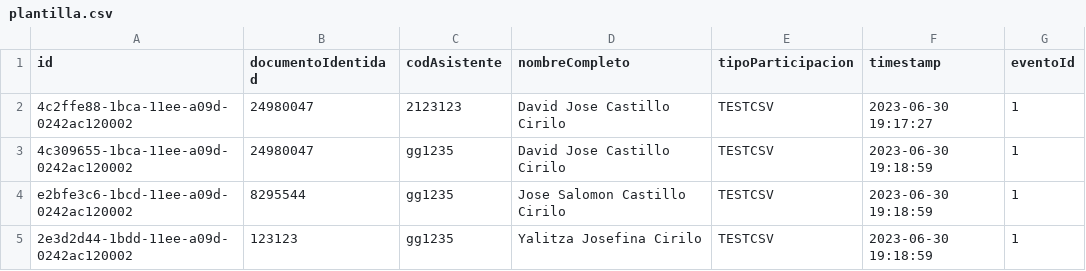
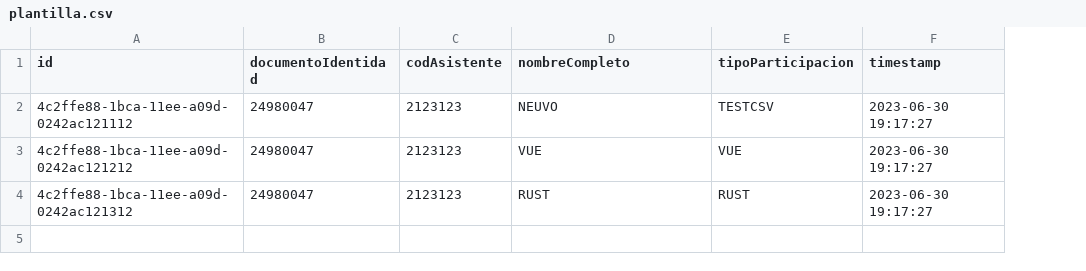
Before and after one commit to davidcastilloc/Slim-Skeleton, a CSV file: public/uploads/plantilla.csv, drawn as a sheet; removed rows and columns are numbered as before the commit, all else as after; the diff names each change by its address in the sheet, - before the commit and + after, or states it on an @@ line.

Commit message:
Ahora se puede agregar un evento

```diff
--- a/public/uploads/plantilla.csv
+++ b/public/uploads/plantilla.csv
-column G (eventoId), row 2: 1
-A2 (id): 4c2ffe88-1bca-11ee-a09d-0242ac120002
+A2 (id): 4c2ffe88-1bca-11ee-a09d-0242ac121112
-D2 (nombreCompleto): David Jose Castillo Cirilo
+D2 (nombreCompleto): NEUVO
-row 3: 4c309655-1bca-11ee-a09d-0242ac120002 | 24980047 | gg1235 | David Jose Castillo Cirilo | TESTCSV | 2023-06-30 19:18:59 | 1
-row 4: e2bfe3c6-1bcd-11ee-a09d-0242ac120002 | 8295544 | gg1235 | Jose Salomon Castillo Cirilo | TESTCSV | 2023-06-30 19:18:59 | 1
-row 5: 2e3d2d44-1bdd-11ee-a09d-0242ac120002 | 123123 | gg1235 | Yalitza Josefina Cirilo | TESTCSV | 2023-06-30 19:18:59 | 1
+row 3: 4c2ffe88-1bca-11ee-a09d-0242ac121212 | 24980047 | 2123123 | VUE | VUE | 2023-06-30 19:17:27
+row 4: 4c2ffe88-1bca-11ee-a09d-0242ac121312 | 24980047 | 2123123 | RUST | RUST | 2023-06-30 19:17:27
```
Also changed, not shown: 1 other file.
